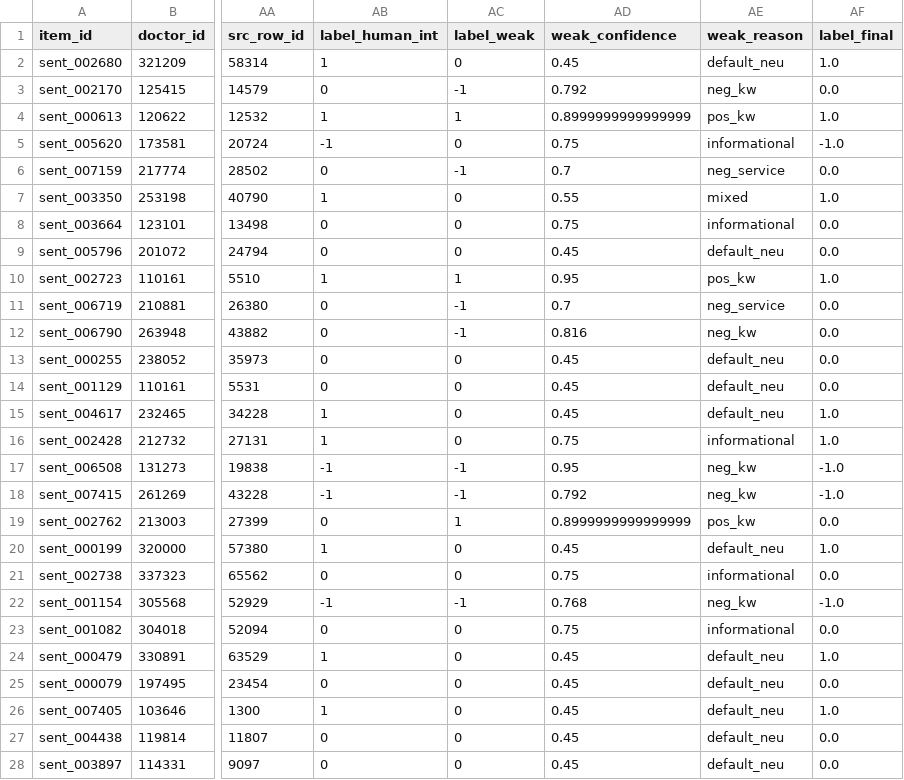
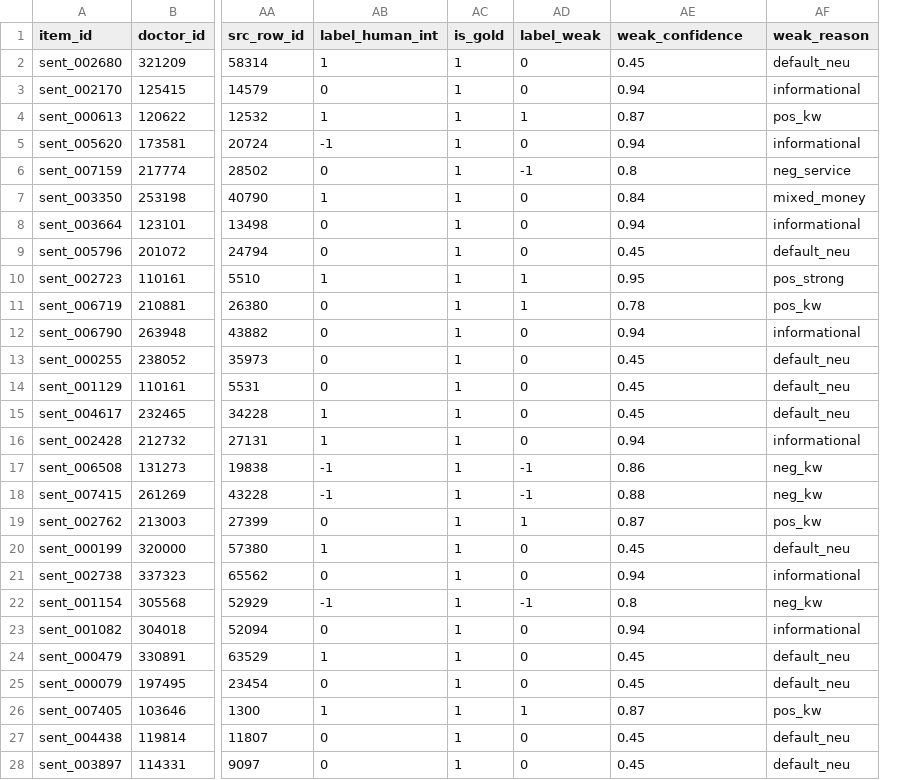
Before and after one commit to Emad211/NLP_course, a CSV file: processed_data/sentiment_hybrid_v1/dev.csv, drawn as a sheet; only a part is shown, gaps mark what is left out; removed rows and columns are numbered as before the commit, all else as after; the diff covers the shown part only; the diff names each change by its address in the sheet, - before the commit and + after, or states it on an @@ line.

```diff
--- a/processed_data/sentiment_hybrid_v1/dev.csv
+++ b/processed_data/sentiment_hybrid_v1/dev.csv
+column AC (is_gold), rows 2-28: all 1
-column AF (label_final), rows 2-28: 1.0 | 0.0 | 1.0 | -1.0 | 0.0 | 1.0 | 0.0 | 0.0 | 1.0 | 0.0 | 0.0 | 0.0 | 0.0 | 1.0 | 1.0 | -1.0 | -1.0 | 0.0 | 1.0 | 0.0 | -1.0 | 0.0 | 1.0 | 0.0 | 1.0 | 0.0 | 0.0
-AD3 (label_weak): -1
+AD3 (label_weak): 0
-AE3 (weak_confidence): 0.792
+AE3 (weak_confidence): 0.94
-AF3 (weak_reason): neg_kw
+AF3 (weak_reason): informational
-AE4 (weak_confidence): 0.8999999999999999
+AE4 (weak_confidence): 0.87
-AE5 (weak_confidence): 0.75
+AE5 (weak_confidence): 0.94
-AE6 (weak_confidence): 0.7
+AE6 (weak_confidence): 0.8
-AE7 (weak_confidence): 0.55
+AE7 (weak_confidence): 0.84
-AF7 (weak_reason): mixed
+AF7 (weak_reason): mixed_money
-AE8 (weak_confidence): 0.75
+AE8 (weak_confidence): 0.94
-AF10 (weak_reason): pos_kw
+AF10 (weak_reason): pos_strong
-AD11 (label_weak): -1
+AD11 (label_weak): 1
-AE11 (weak_confidence): 0.7
+AE11 (weak_confidence): 0.78
-AF11 (weak_reason): neg_service
+AF11 (weak_reason): pos_kw
-AD12 (label_weak): -1
+AD12 (label_weak): 0
-AE12 (weak_confidence): 0.816
+AE12 (weak_confidence): 0.94
-AF12 (weak_reason): neg_kw
+AF12 (weak_reason): informational
-AE16 (weak_confidence): 0.75
+AE16 (weak_confidence): 0.94
-AE17 (weak_confidence): 0.95
+AE17 (weak_confidence): 0.86
-AE18 (weak_confidence): 0.792
+AE18 (weak_confidence): 0.88
-AE19 (weak_confidence): 0.8999999999999999
+AE19 (weak_confidence): 0.87
-AE21 (weak_confidence): 0.75
+AE21 (weak_confidence): 0.94
-AE22 (weak_confidence): 0.768
+AE22 (weak_confidence): 0.8
-AE23 (weak_confidence): 0.75
+AE23 (weak_confidence): 0.94
-AD26 (label_weak): 0
+AD26 (label_weak): 1
-AE26 (weak_confidence): 0.45
+AE26 (weak_confidence): 0.87
-AF26 (weak_reason): default_neu
+AF26 (weak_reason): pos_kw
```
Also changed, not shown: 41 edited cells elsewhere in this file, processed_data/sentiment_hybrid_v1/test.csv, 7 other files.
